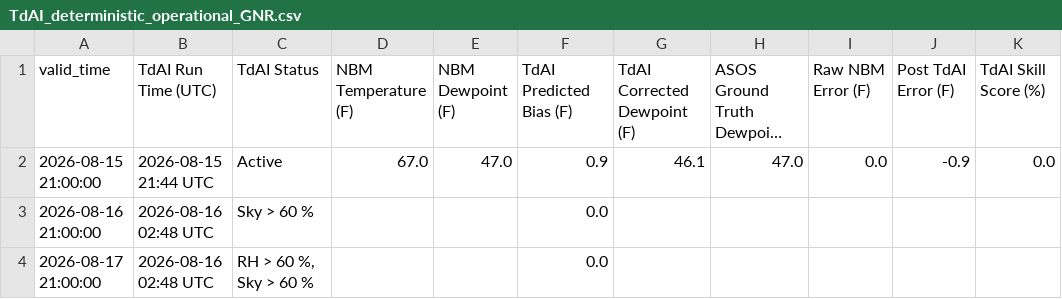
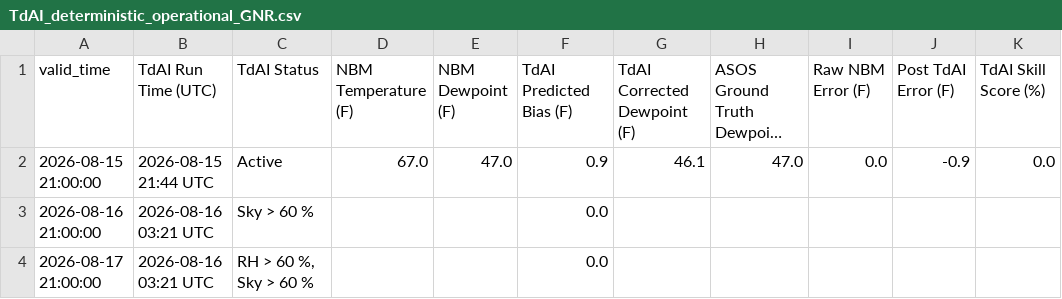
Before and after one commit to sean838432/TdAI, a CSV file: deterministic_output/TdAI_deterministic_operational_GNR.csv, drawn as a sheet; only a part is shown; long unchanged cells end in …; the diff names each change by its address in the sheet, - before the commit and + after, or states it on an @@ line.

```diff
--- a/deterministic_output/TdAI_deterministic_operational_GNR.csv
+++ b/deterministic_output/TdAI_deterministic_operational_GNR.csv
-B3:B4 (TdAI Run Time (UTC)): 2026-08-16 02:48 UTC
+B3:B4 (TdAI Run Time (UTC)): 2026-08-16 03:21 UTC
```
Also changed, not shown: deterministic_output/TdAI_deterministic_operational_BGR.csv, deterministic_output/TdAI_deterministic_operational_CAR.csv, 11 other files.
